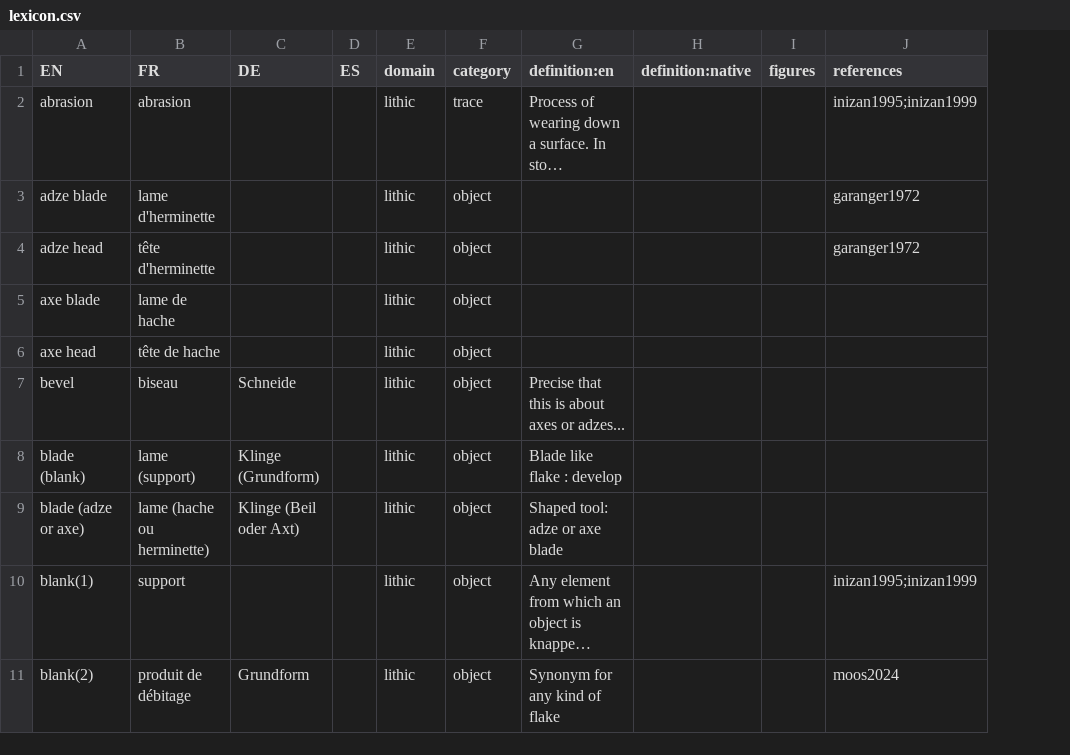
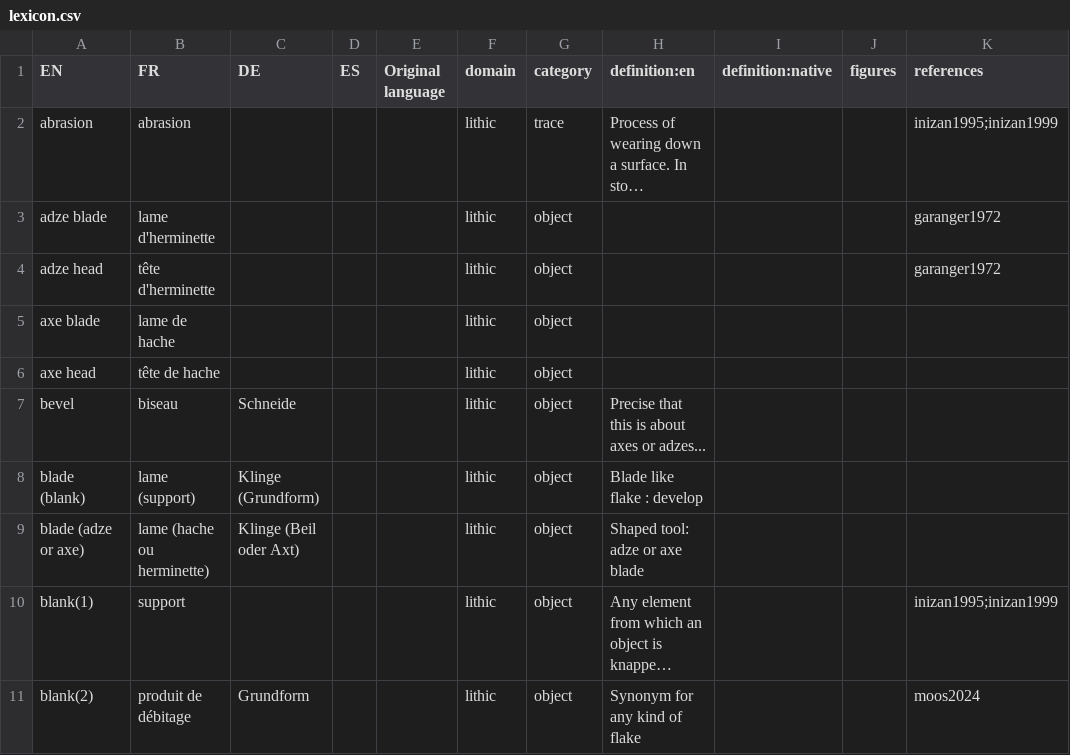
Before and after one commit to tupuni/lexicon, a CSV file: lexicon.csv, drawn as a sheet; only a part is shown; long unchanged cells end in …; the diff names each change by its address in the sheet, - before the commit and + after, or states it on an @@ line.

Commit message:
Add « original language » column

```diff
--- a/lexicon.csv
+++ b/lexicon.csv
+column E (Original language), empty
```
